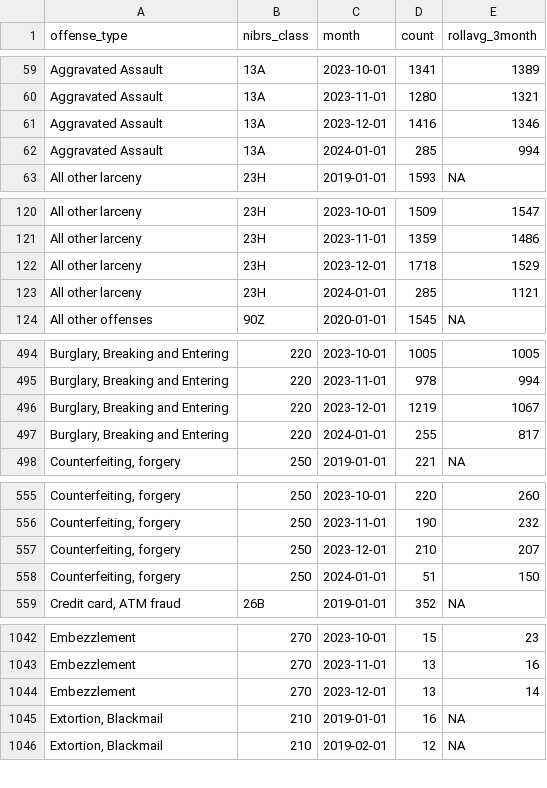
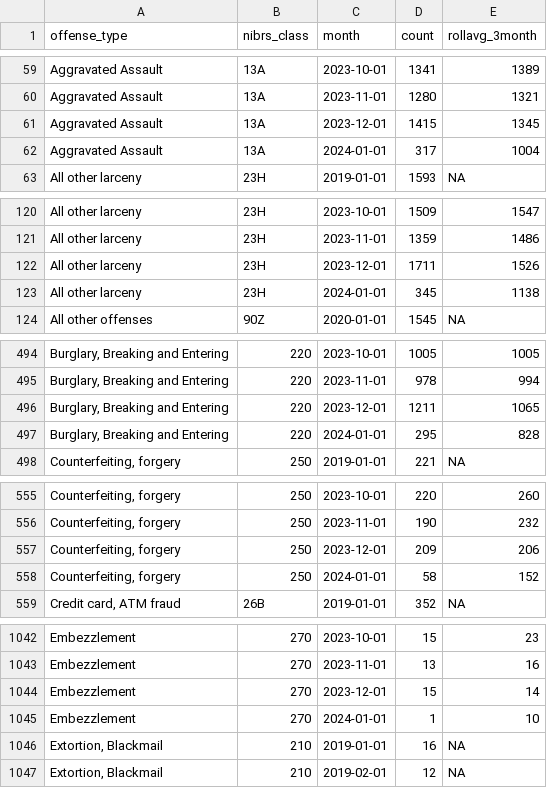
Before and after one commit to abcotvdata/safetytracker_houston, a CSV file: data/output/monthly/citywide_detailed_monthly.csv, drawn as a sheet; only a part is shown, gaps mark what is left out; the diff covers the shown part only; the diff names each change by its address in the sheet, - before the commit and + after, or states it on an @@ line.

Commit message:
New crime data collected

```diff
--- a/data/output/monthly/citywide_detailed_monthly.csv
+++ b/data/output/monthly/citywide_detailed_monthly.csv
-D61 (count): 1416
+D61 (count): 1415
-E61 (rollavg_3month): 1346
+E61 (rollavg_3month): 1345
-D62 (count): 285
+D62 (count): 317
-E62 (rollavg_3month): 994
+E62 (rollavg_3month): 1004
-D122 (count): 1718
+D122 (count): 1711
-E122 (rollavg_3month): 1529
+E122 (rollavg_3month): 1526
-D123 (count): 285
+D123 (count): 345
-E123 (rollavg_3month): 1121
+E123 (rollavg_3month): 1138
-D496 (count): 1219
+D496 (count): 1211
-E496 (rollavg_3month): 1067
+E496 (rollavg_3month): 1065
-D497 (count): 255
+D497 (count): 295
-E497 (rollavg_3month): 817
+E497 (rollavg_3month): 828
-D557 (count): 210
+D557 (count): 209
-E557 (rollavg_3month): 207
+E557 (rollavg_3month): 206
-D558 (count): 51
+D558 (count): 58
-E558 (rollavg_3month): 150
+E558 (rollavg_3month): 152
-D1044 (count): 13
+D1044 (count): 15
+row 1045: Embezzlement | 270 | 2024-01-01 | 1 | 10
```
Also changed, not shown: 68 edited cells elsewhere in this file, data/output/beat/beat_category.csv, data/output/beat/beat_type.csv, 47 other files.
